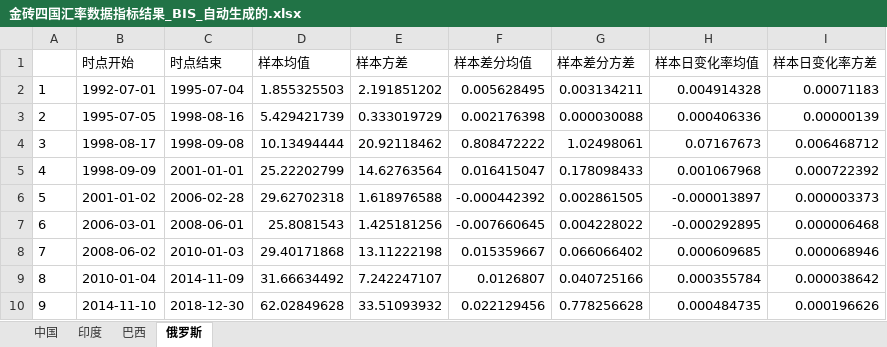
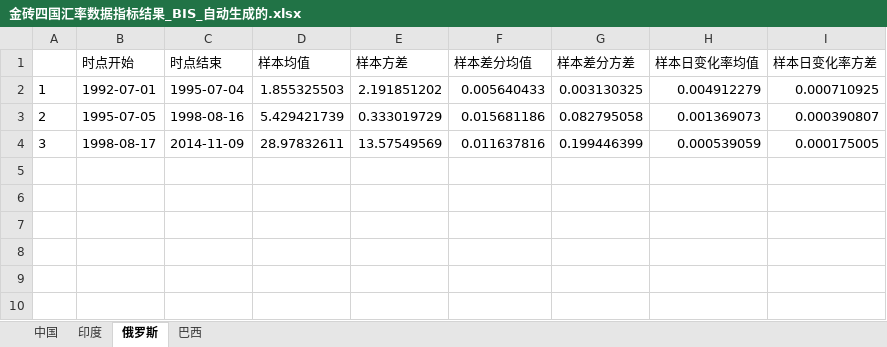
Before and after one commit to EthanSystem/MoneyMismatch, an Excel workbook: data/金砖四国汇率数据指标结果_BIS_自动生成的.xlsx, sheet 俄罗斯, drawn as a sheet; values as stored, in another font and other column widths than the file's, no borders; the diff names each change by its address in the sheet, - before the commit and + after, or states it on an @@ line.

```diff
--- a/data/金砖四国汇率数据指标结果_BIS_自动生成的.xlsx (sheet 俄罗斯)
+++ b/data/金砖四国汇率数据指标结果_BIS_自动生成的.xlsx (sheet 俄罗斯)
@@ sheet tab order changed: 中国 | 印度 | 俄罗斯 | 巴西 @@
-F2 (样本差分均值): 0.005628495
+F2 (样本差分均值): 0.005640433
-G2 (样本差分方差): 0.003134211
+G2 (样本差分方差): 0.003130325
-H2 (样本日变化率均值): 0.004914328
+H2 (样本日变化率均值): 0.004912279
-I2 (样本日变化率方差): 0.00071183
+I2 (样本日变化率方差): 0.000710925
-F3 (样本差分均值): 0.002176398
+F3 (样本差分均值): 0.015681186
-G3 (样本差分方差): 0.000030088
+G3 (样本差分方差): 0.082795058
-H3 (样本日变化率均值): 0.000406336
+H3 (样本日变化率均值): 0.001369073
-I3 (样本日变化率方差): 0.00000139
+I3 (样本日变化率方差): 0.000390807
-C4 (时点结束): 1998-09-08
+C4 (时点结束): 2014-11-09
-D4 (样本均值): 10.13494444
+D4 (样本均值): 28.97832611
-E4 (样本方差): 20.92118462
+E4 (样本方差): 13.57549569
-F4 (样本差分均值): 0.808472222
+F4 (样本差分均值): 0.011637816
-G4 (样本差分方差): 1.02498061
+G4 (样本差分方差): 0.199446399
-H4 (样本日变化率均值): 0.07167673
+H4 (样本日变化率均值): 0.000539059
-I4 (样本日变化率方差): 0.006468712
+I4 (样本日变化率方差): 0.000175005
-row 5: 4 | 1998-09-09 | 2001-01-01 | 25.22202799 | 14.62763564 | 0.016415047 | 0.178098433 | 0.001067968 | 0.000722392
-row 6: 5 | 2001-01-02 | 2006-02-28 | 29.62702318 | 1.618976588 | -0.000442392 | 0.002861505 | -0.000013897 | 0.000003373
-row 7: 6 | 2006-03-01 | 2008-06-01 | 25.8081543 | 1.425181256 | -0.007660645 | 0.004228022 | -0.000292895 | 0.000006468
-row 8: 7 | 2008-06-02 | 2010-01-03 | 29.40171868 | 13.11222198 | 0.015359667 | 0.066066402 | 0.000609685 | 0.000068946
-row 9: 8 | 2010-01-04 | 2014-11-09 | 31.66634492 | 7.242247107 | 0.0126807 | 0.040725166 | 0.000355784 | 0.000038642
-row 10: 9 | 2014-11-10 | 2018-12-30 | 62.02849628 | 33.51093932 | 0.022129456 | 0.778256628 | 0.000484735 | 0.000196626
```
Also changed, not shown: sheet 印度, sheet 中国, sheet 巴西, data/金砖四国汇率变化率数据_BIS_自动生成的.xlsx, data/金砖四国汇率差分数据_BIS_自动生成的.xlsx, 9 other files.
